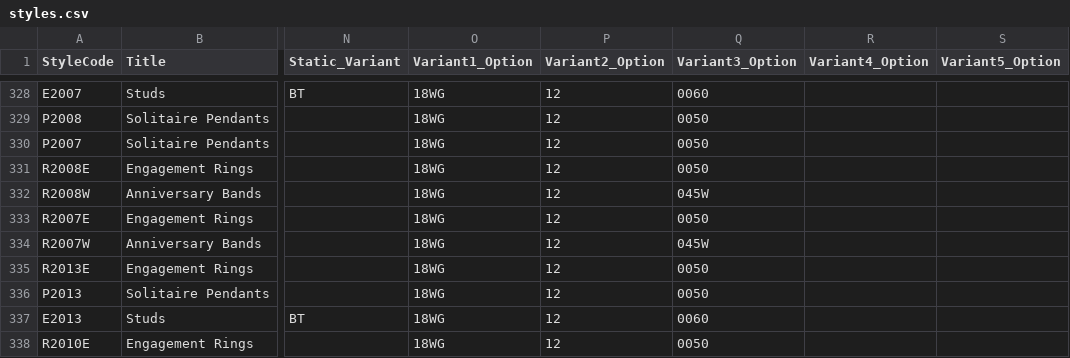
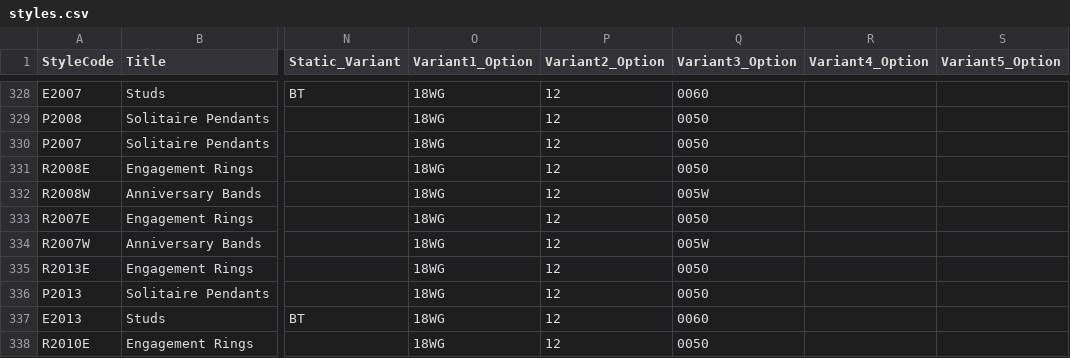
Before and after one commit to niravpmehta/jewelry-data, a CSV file: styles.csv, drawn as a sheet; only a part is shown, gaps mark what is left out; the diff covers the shown part only; the diff names each change by its address in the sheet, - before the commit and + after, or states it on an @@ line.

Commit message:
Sync styles.csv

```diff
--- a/styles.csv
+++ b/styles.csv
-Q332 (Variant3_Option): 045W
+Q332 (Variant3_Option): 005W
-Q334 (Variant3_Option): 045W
+Q334 (Variant3_Option): 005W
```
Also changed, not shown: 1 added row and 1 edited cell elsewhere in this file.
